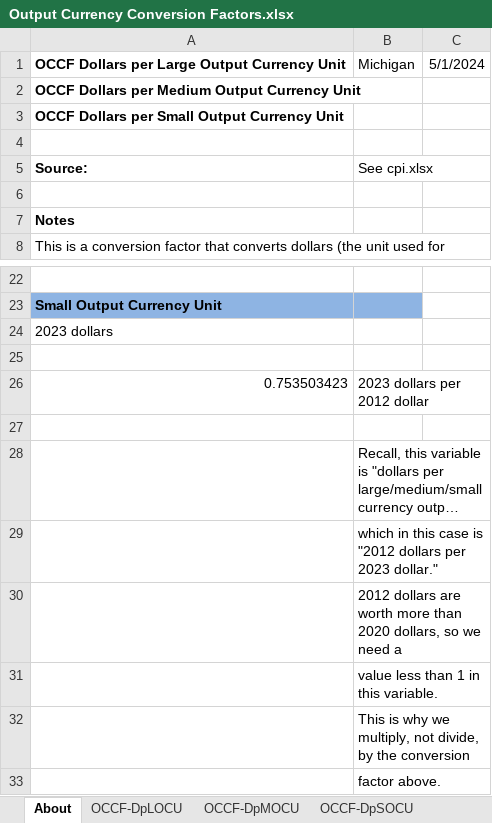
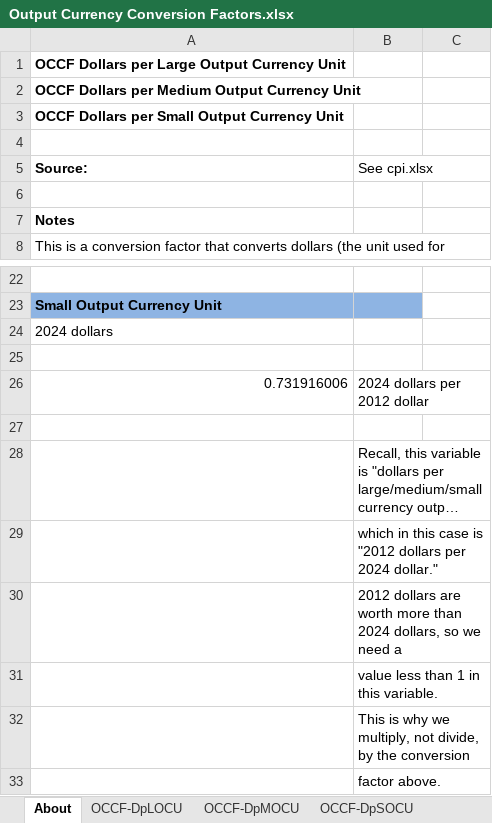
Before and after one commit to EnergyInnovation/eps-michigan, an Excel workbook: InputData/web-app/OCCF/Output Currency Conversion Factors.xlsx, sheet About, drawn as a sheet; only a part is shown, gaps mark what is left out; long unchanged cells end in …; values as stored, in another font and other column widths than the file's, no borders; removed rows and columns are numbered as before the commit, all else as after; the diff names each change by its address in the sheet, - before the commit and + after, or states it on an @@ line.

```diff
--- a/InputData/web-app/OCCF/Output Currency Conversion Factors.xlsx (sheet About)
+++ b/InputData/web-app/OCCF/Output Currency Conversion Factors.xlsx (sheet About)
-B1 (See cpi.xlsx): Michigan
+B1 (See cpi.xlsx): (empty)
-C1: 5/1/2024
+C1: (empty)
-A24 (Source:): 2023 dollars
+A24 (Source:): 2024 dollars
-row 26: 0.753503423 | 2023 dollars per 2012 dollar
+row 26: 0.731916006 | 2024 dollars per 2012 dollar
-B29 (See cpi.xlsx): …dollars per 2023 dollar."
+B29 (See cpi.xlsx): …dollars per 2024 dollar."
-B30 (See cpi.xlsx): …more than 2020 dollars, so…
+B30 (See cpi.xlsx): …more than 2024 dollars, so…
```
Also changed, not shown: sheet OCCF-DpSOCU, sheet OCCF-DpLOCU, sheet OCCF-DpMOCU, 53 other files.
